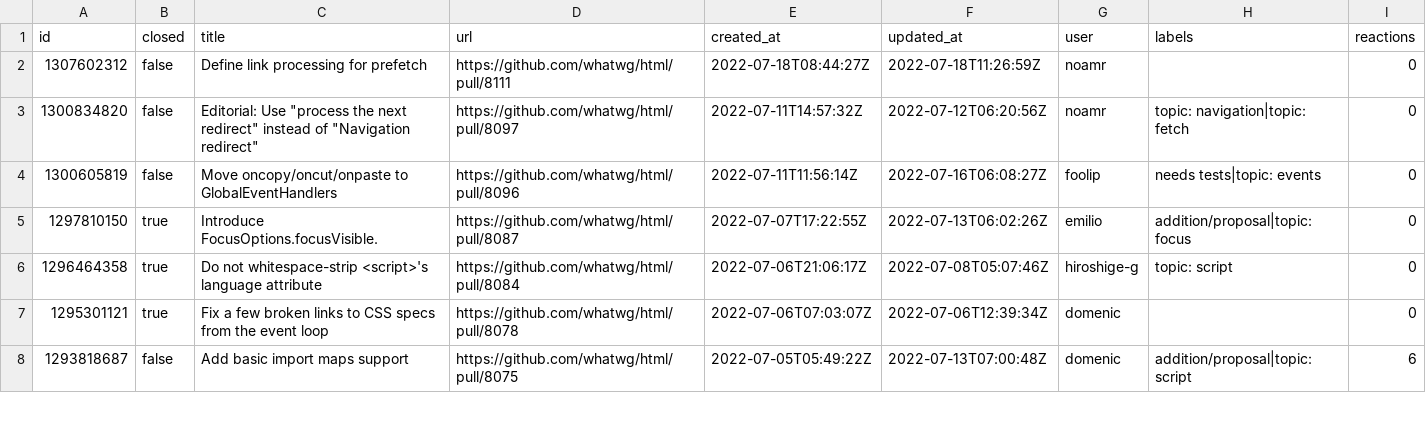
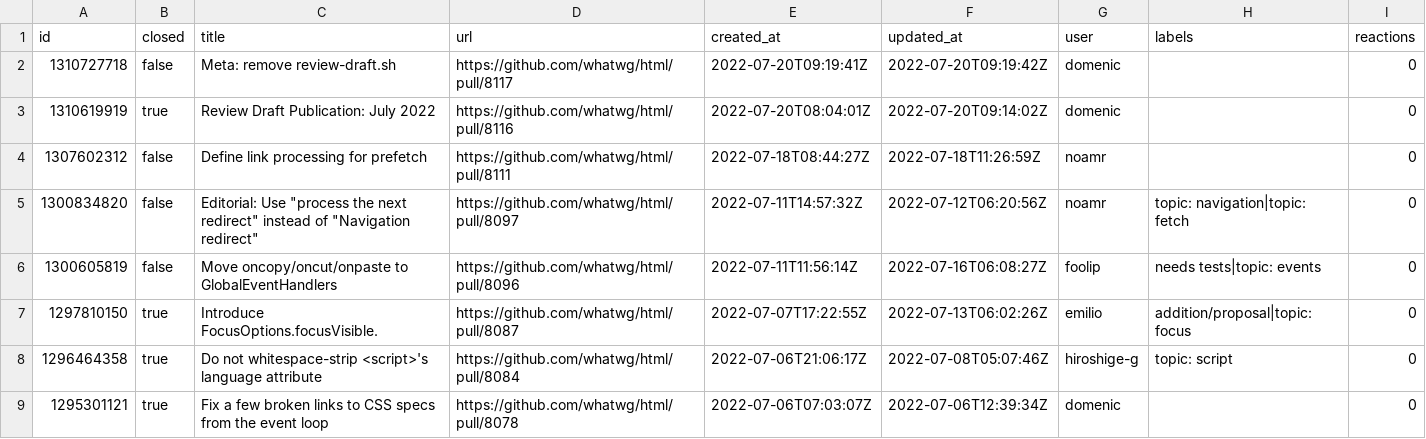
Before and after one commit to bgrins/compat-utils, a CSV file: output/whatwg-html-prs.csv, drawn as a sheet; only a part is shown; the shorter side is filled out with more unchanged rows; the diff names each change by its address in the sheet, - before the commit and + after, or states it on an @@ line.

```diff
--- a/output/whatwg-html-prs.csv
+++ b/output/whatwg-html-prs.csv
+row 2: 1310727718 | false | Meta: remove review-draft.sh | https://github.com/whatwg/html/pull/8117 | 2022-07-20T09:19:41Z | 2022-07-20T09:19:42Z | domenic |  | 0
+row 3: 1310619919 | true | Review Draft Publication: July 2022 | https://github.com/whatwg/html/pull/8116 | 2022-07-20T08:04:01Z | 2022-07-20T09:14:02Z | domenic |  | 0
```
Also changed, not shown: output/WICG-webcomponents.csv, output/all-comments.csv, 6 other files.
